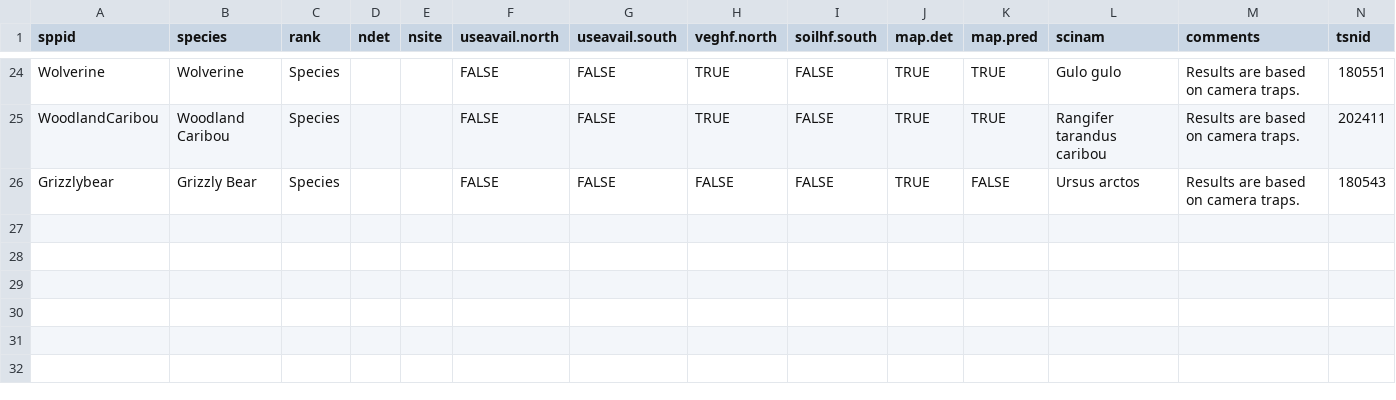
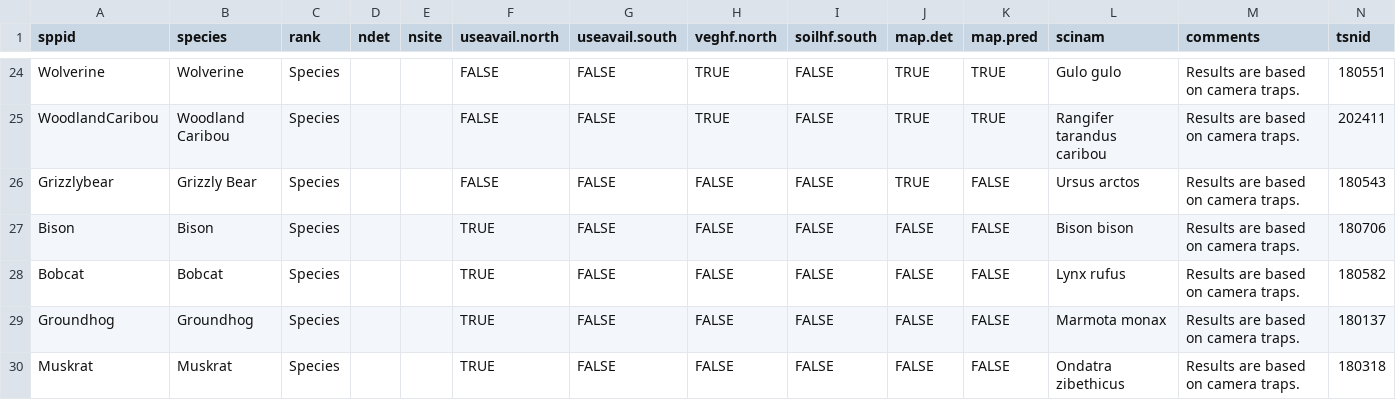
Before and after one commit to psolymos/abmispecies, a CSV file: _data/mammals-camera.csv, drawn as a sheet; only a part is shown, gaps mark what is left out; the diff names each change by its address in the sheet, - before the commit and + after, or states it on an @@ line.

Commit message:
few more added

```diff
--- a/_data/mammals-camera.csv
+++ b/_data/mammals-camera.csv
+row 27: Bison | Bison | Species |  |  | TRUE | FALSE | FALSE | FALSE | FALSE | FALSE | Bison bison | Results are based on camera traps. | 180706
+row 28: Bobcat | Bobcat | Species |  |  | TRUE | FALSE | FALSE | FALSE | FALSE | FALSE | Lynx rufus | Results are based on camera traps. | 180582
+row 29: Groundhog | Groundhog | Species |  |  | TRUE | FALSE | FALSE | FALSE | FALSE | FALSE | Marmota monax | Results are based on camera traps. | 180137
+row 30: Muskrat | Muskrat | Species |  |  | TRUE | FALSE | FALSE | FALSE | FALSE | FALSE | Ondatra zibethicus | Results are based on camera traps. | 180318
```
